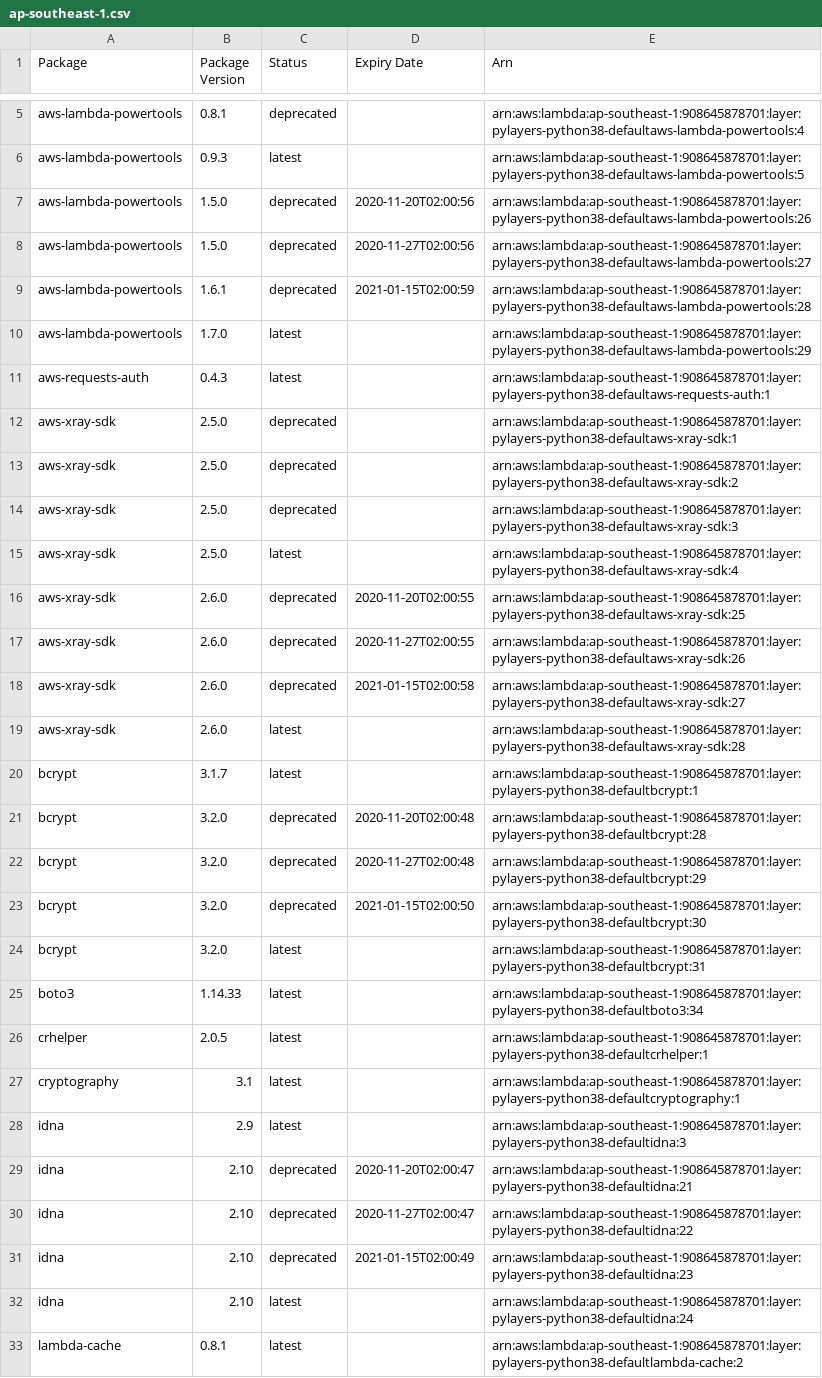
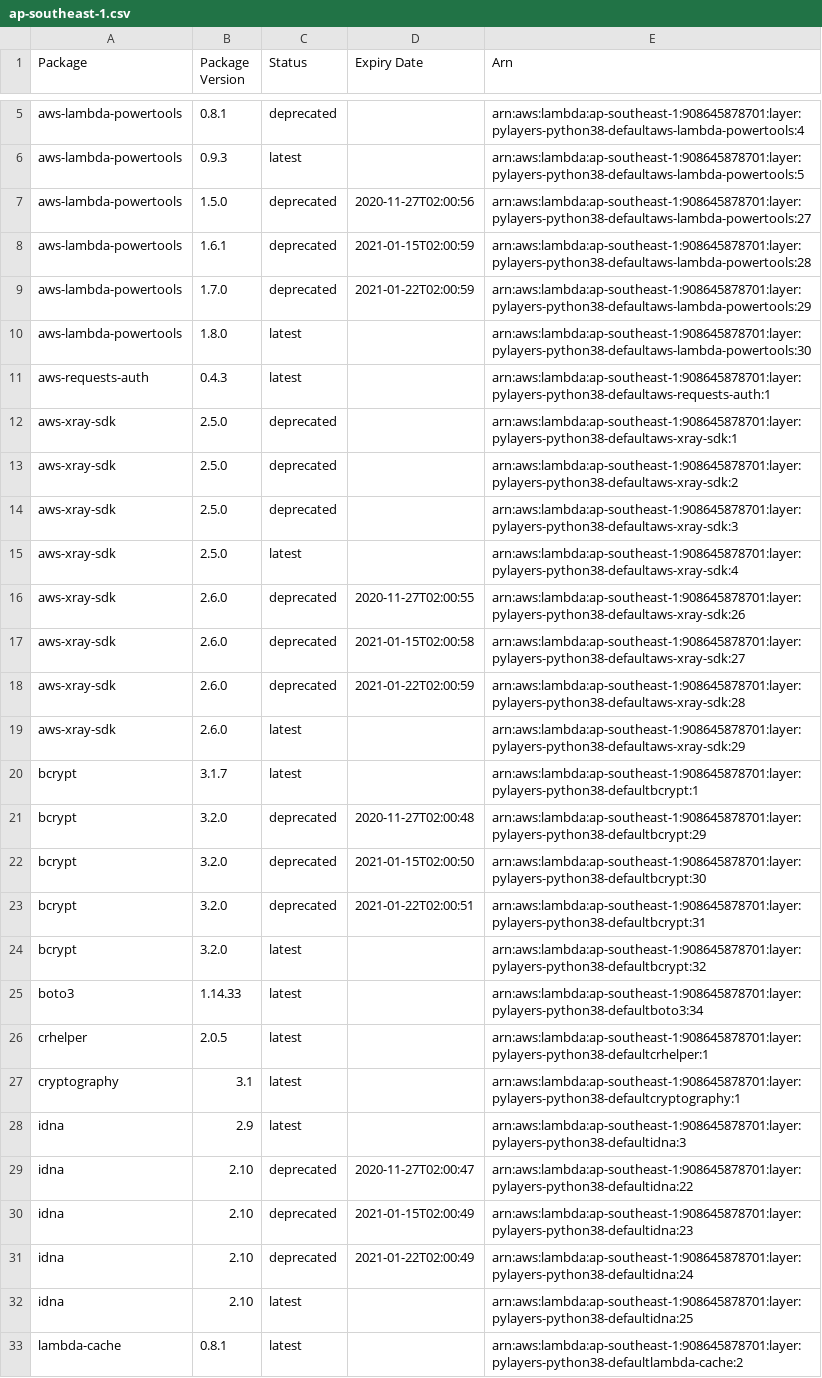
Before and after one commit to keithrozario/KLayers-default, a CSV file: deployments/python3.8/arns/ap-southeast-1.csv, drawn as a sheet; only a part is shown, gaps mark what is left out; the diff covers the shown part only.

```diff
--- a/deployments/python3.8/arns/ap-southeast-1.csv
+++ b/deployments/python3.8/arns/ap-southeast-1.csv
@@ -6,6 +6,6 @@ aws-lambda-powertools,0.8.1,deprecated,,arn:aws:lambda:ap-southeast-1:9086458787
 aws-lambda-powertools,0.9.3,latest,,arn:aws:lambda:ap-southeast-1:908645878701:layer:pylayers-python38-defaultaws-lambda-powertools:5
-aws-lambda-powertools,1.5.0,deprecated,2020-11-20T02:00:56,arn:aws:lambda:ap-southeast-1:908645878701:layer:pylayers-python38-defaultaws-lambda-powertools:26
 aws-lambda-powertools,1.5.0,deprecated,2020-11-27T02:00:56,arn:aws:lambda:ap-southeast-1:908645878701:layer:pylayers-python38-defaultaws-lambda-powertools:27
 aws-lambda-powertools,1.6.1,deprecated,2021-01-15T02:00:59,arn:aws:lambda:ap-southeast-1:908645878701:layer:pylayers-python38-defaultaws-lambda-powertools:28
-aws-lambda-powertools,1.7.0,latest,,arn:aws:lambda:ap-southeast-1:908645878701:layer:pylayers-python38-defaultaws-lambda-powertools:29
+aws-lambda-powertools,1.7.0,deprecated,2021-01-22T02:00:59,arn:aws:lambda:ap-southeast-1:908645878701:layer:pylayers-python38-defaultaws-lambda-powertools:29
+aws-lambda-powertools,1.8.0,latest,,arn:aws:lambda:ap-southeast-1:908645878701:layer:pylayers-python38-defaultaws-lambda-powertools:30
 aws-requests-auth,0.4.3,latest,,arn:aws:lambda:ap-southeast-1:908645878701:layer:pylayers-python38-defaultaws-requests-auth:1
@@ -15,11 +15,11 @@ aws-xray-sdk,2.5.0,deprecated,,arn:aws:lambda:ap-southeast-1:908645878701:layer:
 aws-xray-sdk,2.5.0,latest,,arn:aws:lambda:ap-southeast-1:908645878701:layer:pylayers-python38-defaultaws-xray-sdk:4
-aws-xray-sdk,2.6.0,deprecated,2020-11-20T02:00:55,arn:aws:lambda:ap-southeast-1:908645878701:layer:pylayers-python38-defaultaws-xray-sdk:25
 aws-xray-sdk,2.6.0,deprecated,2020-11-27T02:00:55,arn:aws:lambda:ap-southeast-1:908645878701:layer:pylayers-python38-defaultaws-xray-sdk:26
 aws-xray-sdk,2.6.0,deprecated,2021-01-15T02:00:58,arn:aws:lambda:ap-southeast-1:908645878701:layer:pylayers-python38-defaultaws-xray-sdk:27
-aws-xray-sdk,2.6.0,latest,,arn:aws:lambda:ap-southeast-1:908645878701:layer:pylayers-python38-defaultaws-xray-sdk:28
+aws-xray-sdk,2.6.0,deprecated,2021-01-22T02:00:59,arn:aws:lambda:ap-southeast-1:908645878701:layer:pylayers-python38-defaultaws-xray-sdk:28
+aws-xray-sdk,2.6.0,latest,,arn:aws:lambda:ap-southeast-1:908645878701:layer:pylayers-python38-defaultaws-xray-sdk:29
 bcrypt,3.1.7,latest,,arn:aws:lambda:ap-southeast-1:908645878701:layer:pylayers-python38-defaultbcrypt:1
-bcrypt,3.2.0,deprecated,2020-11-20T02:00:48,arn:aws:lambda:ap-southeast-1:908645878701:layer:pylayers-python38-defaultbcrypt:28
 bcrypt,3.2.0,deprecated,2020-11-27T02:00:48,arn:aws:lambda:ap-southeast-1:908645878701:layer:pylayers-python38-defaultbcrypt:29
 bcrypt,3.2.0,deprecated,2021-01-15T02:00:50,arn:aws:lambda:ap-southeast-1:908645878701:layer:pylayers-python38-defaultbcrypt:30
-bcrypt,3.2.0,latest,,arn:aws:lambda:ap-southeast-1:908645878701:layer:pylayers-python38-defaultbcrypt:31
+bcrypt,3.2.0,deprecated,2021-01-22T02:00:51,arn:aws:lambda:ap-southeast-1:908645878701:layer:pylayers-python38-defaultbcrypt:31
+bcrypt,3.2.0,latest,,arn:aws:lambda:ap-southeast-1:908645878701:layer:pylayers-python38-defaultbcrypt:32
 boto3,1.14.33,latest,,arn:aws:lambda:ap-southeast-1:908645878701:layer:pylayers-python38-defaultboto3:34
@@ -28,6 +28,6 @@ cryptography,3.1,latest,,arn:aws:lambda:ap-southeast-1:908645878701:layer:pylaye
 idna,2.9,latest,,arn:aws:lambda:ap-southeast-1:908645878701:layer:pylayers-python38-defaultidna:3
-idna,2.10,deprecated,2020-11-20T02:00:47,arn:aws:lambda:ap-southeast-1:908645878701:layer:pylayers-python38-defaultidna:21
 idna,2.10,deprecated,2020-11-27T02:00:47,arn:aws:lambda:ap-southeast-1:908645878701:layer:pylayers-python38-defaultidna:22
 idna,2.10,deprecated,2021-01-15T02:00:49,arn:aws:lambda:ap-southeast-1:908645878701:layer:pylayers-python38-defaultidna:23
-idna,2.10,latest,,arn:aws:lambda:ap-southeast-1:908645878701:layer:pylayers-python38-defaultidna:24
+idna,2.10,deprecated,2021-01-22T02:00:49,arn:aws:lambda:ap-southeast-1:908645878701:layer:pylayers-python38-defaultidna:24
+idna,2.10,latest,,arn:aws:lambda:ap-southeast-1:908645878701:layer:pylayers-python38-defaultidna:25
 lambda-cache,0.8.1,latest,,arn:aws:lambda:ap-southeast-1:908645878701:layer:pylayers-python38-defaultlambda-cache:2
```
Also changed, not shown: 3 added rows, 3 removed rows and 3 edited cells elsewhere in this file, 4 other files.
